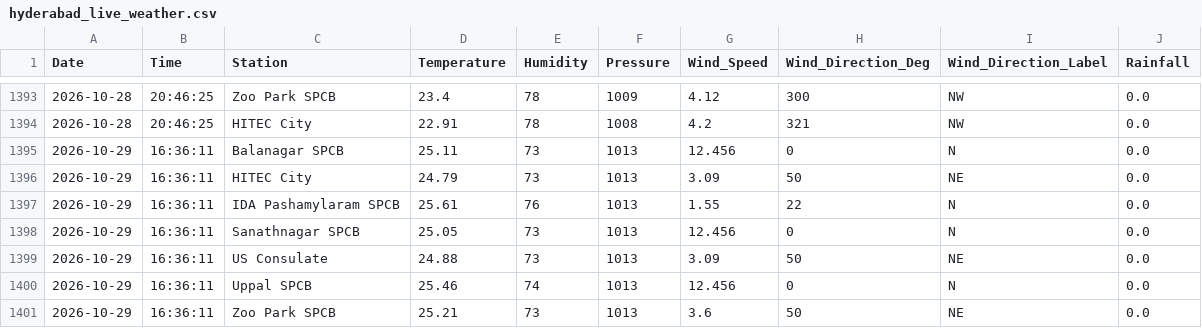
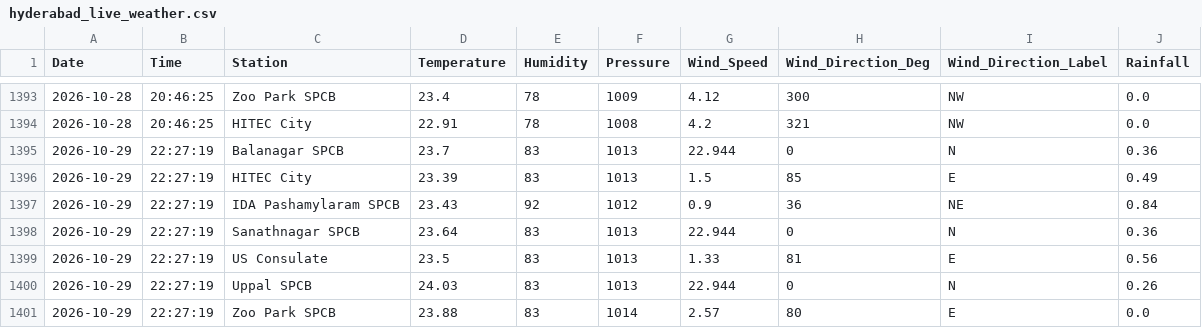
Before and after one commit to Rohan0639/Forecast, a CSV file: api/data/hyderabad_live_weather.csv, drawn as a sheet; only a part is shown, gaps mark what is left out.

```diff
--- a/api/data/hyderabad_live_weather.csv
+++ b/api/data/hyderabad_live_weather.csv
@@ -1394,8 +1394,8 @@ Date,Time,Station,Temperature,Humidity,Pressure,Wind_Speed,Wind_Direction_Deg,Wi
 2026-10-28,20:46:25,HITEC City,22.91,78,1008,4.2,321,NW,0.0
-2026-10-29,16:36:11,Balanagar SPCB,25.11,73,1013,12.456,0,N,0.0
-2026-10-29,16:36:11,HITEC City,24.79,73,1013,3.09,50,NE,0.0
-2026-10-29,16:36:11,IDA Pashamylaram SPCB,25.61,76,1013,1.55,22,N,0.0
-2026-10-29,16:36:11,Sanathnagar SPCB,25.05,73,1013,12.456,0,N,0.0
-2026-10-29,16:36:11,US Consulate,24.88,73,1013,3.09,50,NE,0.0
-2026-10-29,16:36:11,Uppal SPCB,25.46,74,1013,12.456,0,N,0.0
-2026-10-29,16:36:11,Zoo Park SPCB,25.21,73,1013,3.6,50,NE,0.0
+2026-10-29,22:27:19,Balanagar SPCB,23.7,83,1013,22.944,0,N,0.36
+2026-10-29,22:27:19,HITEC City,23.39,83,1013,1.5,85,E,0.49
+2026-10-29,22:27:19,IDA Pashamylaram SPCB,23.43,92,1012,0.9,36,NE,0.84
+2026-10-29,22:27:19,Sanathnagar SPCB,23.64,83,1013,22.944,0,N,0.36
+2026-10-29,22:27:19,US Consulate,23.5,83,1013,1.33,81,E,0.56
+2026-10-29,22:27:19,Uppal SPCB,24.03,83,1013,22.944,0,N,0.26
+2026-10-29,22:27:19,Zoo Park SPCB,23.88,83,1014,2.57,80,E,0.0
```
Also changed, not shown: api/data/live_aqi_dataset.csv.
